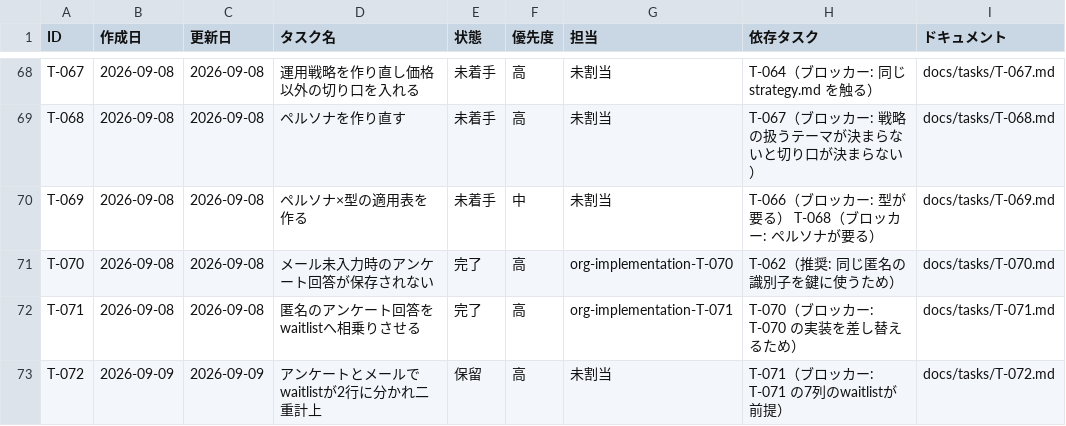
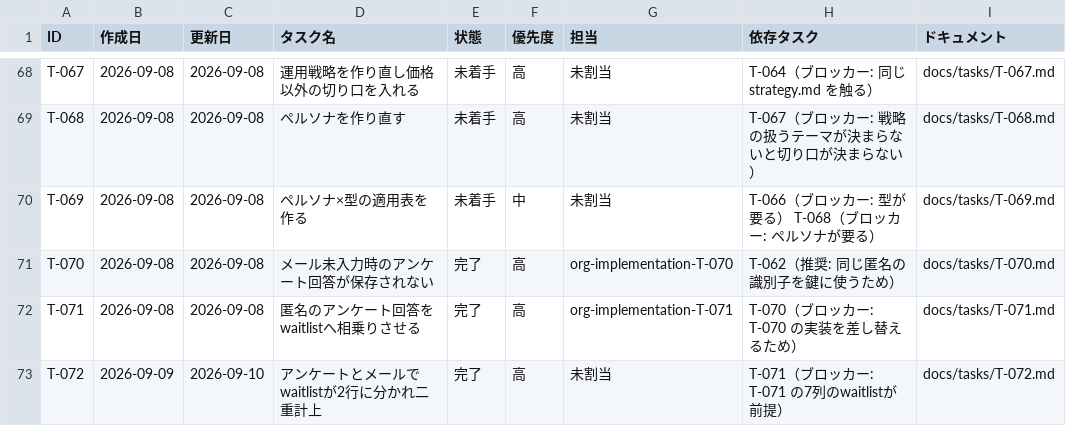
Before and after one commit to umiji/pergram, a CSV file: docs/task-list-pergram.csv, drawn as a sheet; only a part is shown, gaps mark what is left out.

```diff
--- a/docs/task-list-pergram.csv
+++ b/docs/task-list-pergram.csv
@@ -72,2 +72,2 @@ T-070,2026-09-08,2026-09-08,メール未入力時のアンケート回答が保
 T-071,2026-09-08,2026-09-08,匿名のアンケート回答をwaitlistへ相乗りさせる,完了,高,org-implementation-T-071,T-070（ブロッカー: T-070 の実装を差し替えるため）,docs/tasks/T-071.md
-T-072,2026-09-09,2026-09-09,アンケートとメールでwaitlistが2行に分かれ二重計上,保留,高,未割当,T-071（ブロッカー: T-071 の7列のwaitlistが前提）,docs/tasks/T-072.md
+T-072,2026-09-09,2026-09-10,アンケートとメールでwaitlistが2行に分かれ二重計上,完了,高,未割当,T-071（ブロッカー: T-071 の7列のwaitlistが前提）,docs/tasks/T-072.md
```
Also changed, not shown: docs/token-usage-pergram.csv, 2 other files.
